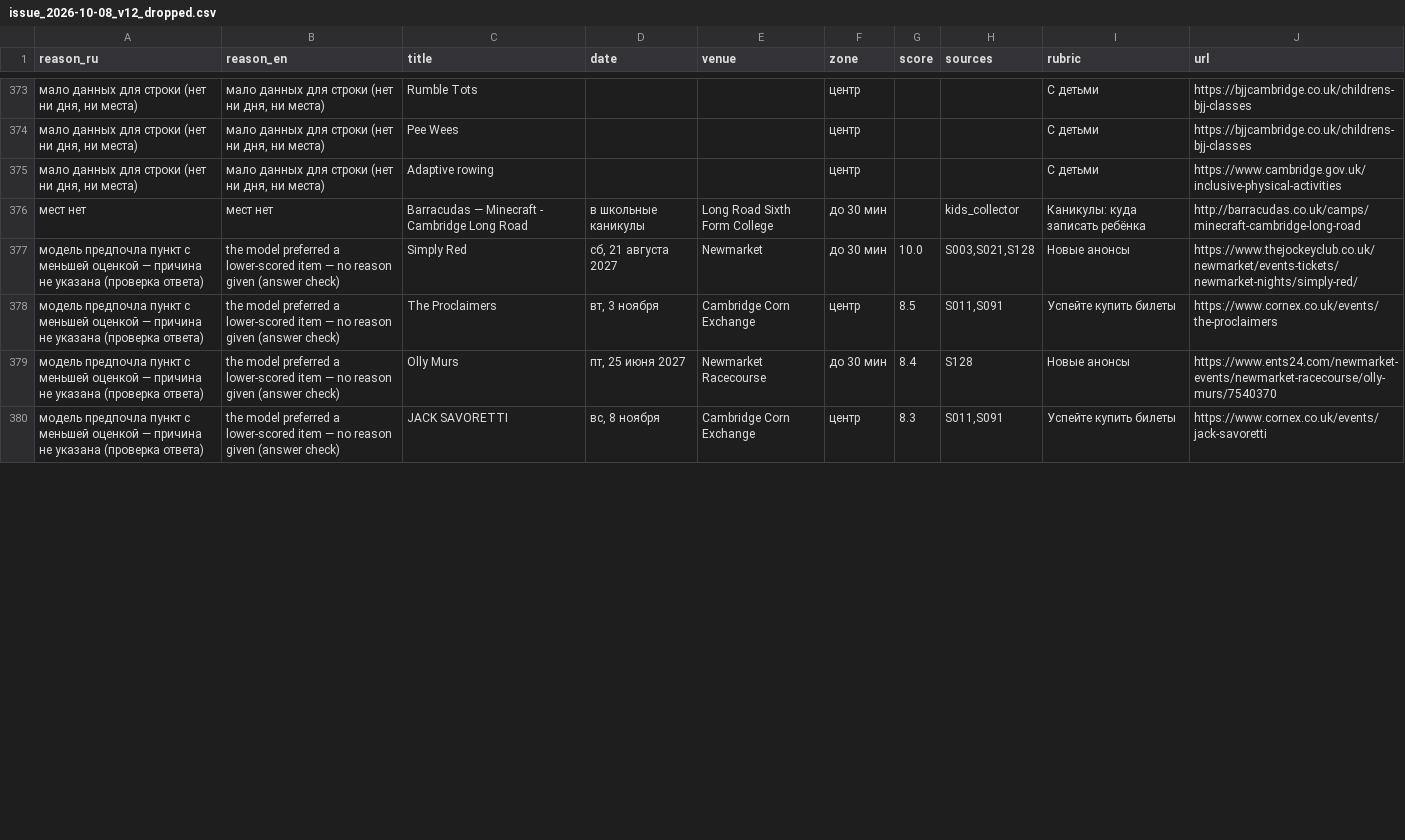
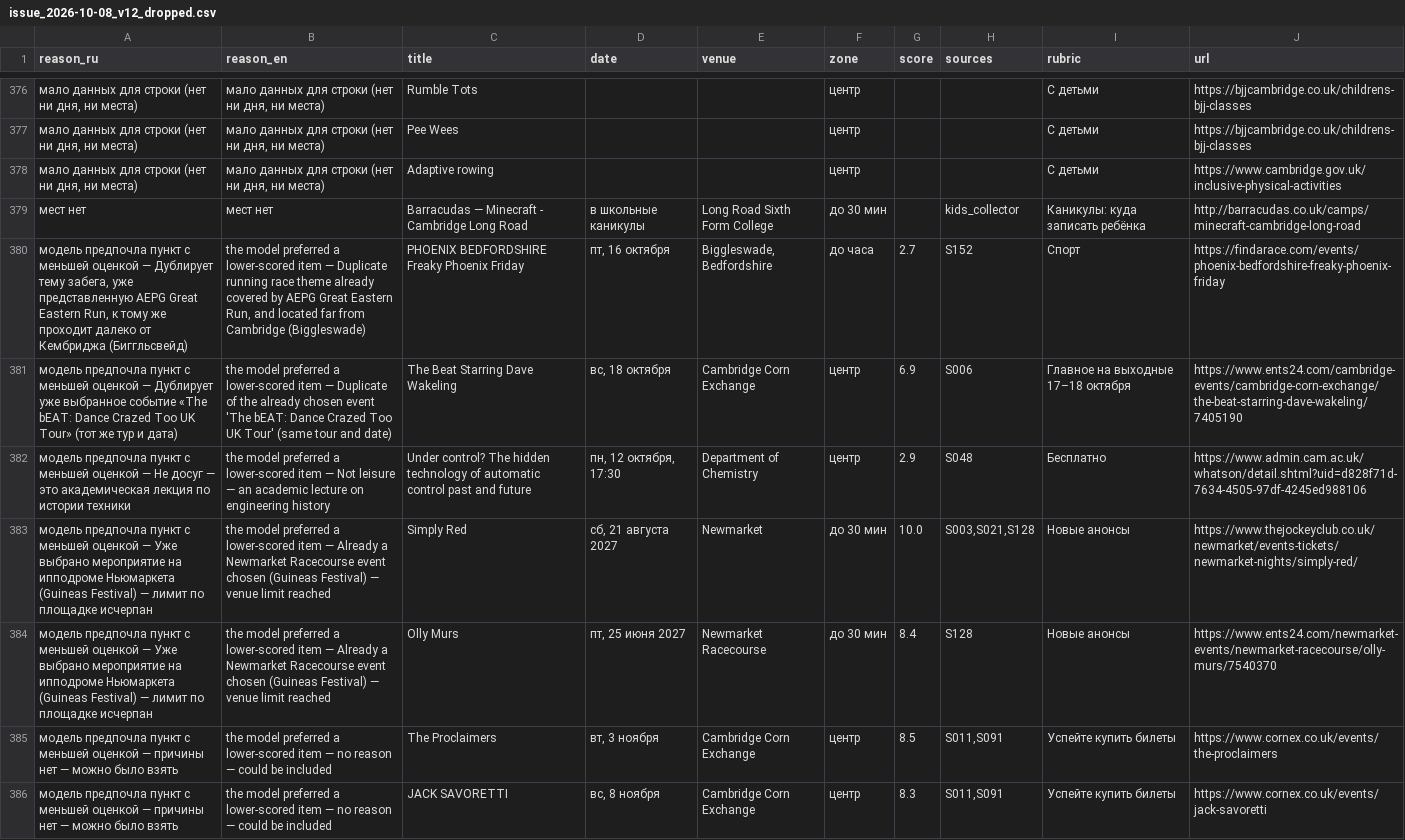
Before and after one commit to performancejesus/cambridge-events, a CSV file: issues/issue_2026-10-08_v12_dropped.csv, drawn as a sheet; only a part is shown, gaps mark what is left out; the diff covers the shown part only.

```diff
--- a/issues/issue_2026-10-08_v12_dropped.csv
+++ b/issues/issue_2026-10-08_v12_dropped.csv
@@ -376,5 +379,8 @@ reason_ru,reason_en,title,date,venue,zone,score,sources,rubric,url
 мест нет,мест нет,Barracudas — Minecraft - Cambridge Long Road,в школьные каникулы,Long Road Sixth Form College,до 30 мин,,kids_collector,Каникулы: куда записать ребёнка,http://barracudas.co.uk/camps/minecraft-cambridge-long-road
-модель предпочла пункт с меньшей оценкой — причина не указана (проверка ответа),the model preferred a lower-scored item — no reason given (answer check),Simply Red,"сб, 21 августа 2027",Newmarket,до 30 мин,10.0,"S003,S021,S128",Новые анонсы,https://www.thejockeyclub.co.uk/newmarket/events-tickets/newmarket-nights/simply-red/
-модель предпочла пункт с меньшей оценкой — причина не указана (проверка ответа),the model preferred a lower-scored item — no reason given (answer check),The Proclaimers,"вт, 3 ноября",Cambridge Corn Exchange,центр,8.5,"S011,S091",Успейте купить билеты,https://www.cornex.co.uk/events/the-proclaimers
-модель предпочла пункт с меньшей оценкой — причина не указана (проверка ответа),the model preferred a lower-scored item — no reason given (answer check),Olly Murs,"пт, 25 июня 2027",Newmarket Racecourse,до 30 мин,8.4,S128,Новые анонсы,https://www.ents24.com/newmarket-events/newmarket-racecourse/olly-murs/7540370
-модель предпочла пункт с меньшей оценкой — причина не указана (проверка ответа),the model preferred a lower-scored item — no reason given (answer check),JACK SAVORETTI,"вс, 8 ноября",Cambridge Corn Exchange,центр,8.3,"S011,S091",Успейте купить билеты,https://www.cornex.co.uk/events/jack-savoretti
+"модель предпочла пункт с меньшей оценкой — Дублирует тему забега, уже представленную AEPG Great Eastern Run, к тому же проходит далеко от Кембриджа (Биггльсвейд)","the model preferred a lower-scored item — Duplicate running race theme already covered by AEPG Great Eastern Run, and located far from Cambridge (Biggleswade)",PHOENIX BEDFORDSHIRE Freaky Phoenix Friday,"пт, 16 октября","Biggleswade, Bedfordshire",до часа,2.7,S152,Спорт,https://findarace.com/events/phoenix-bedfordshire-freaky-phoenix-friday
+модель предпочла пункт с меньшей оценкой — Дублирует уже выбранное событие «The bEAT: Dance Crazed Too UK Tour» (тот же тур и дата),the model preferred a lower-scored item — Duplicate of the already chosen event 'The bEAT: Dance Crazed Too UK Tour' (same tour and date),The Beat Starring Dave Wakeling,"вс, 18 октября",Cambridge Corn Exchange,центр,6.9,S006,Главное на выходные 17–18 октября,https://www.ents24.com/cambridge-events/cambridge-corn-exchange/the-beat-starring-dave-wakeling/7405190
+модель предпочла пункт с меньшей оценкой — Не досуг — это академическая лекция по истории техники,the model preferred a lower-scored item — Not leisure — an academic lecture on engineering history,Under control?  The hidden technology of automatic control past and future,"пн, 12 октября, 17:30",Department of Chemistry,центр,2.9,S048,Бесплатно,https://www.admin.cam.ac.uk/whatson/detail.shtml?uid=d828f71d-7634-4505-97df-4245ed988106
+модель предпочла пункт с меньшей оценкой — Уже выбрано мероприятие на ипподроме Ньюмаркета (Guineas Festival) — лимит по площадке исчерпан,the model preferred a lower-scored item — Already a Newmarket Racecourse event chosen (Guineas Festival) — venue limit reached,Simply Red,"сб, 21 августа 2027",Newmarket,до 30 мин,10.0,"S003,S021,S128",Новые анонсы,https://www.thejockeyclub.co.uk/newmarket/events-tickets/newmarket-nights/simply-red/
+модель предпочла пункт с меньшей оценкой — Уже выбрано мероприятие на ипподроме Ньюмаркета (Guineas Festival) — лимит по площадке исчерпан,the model preferred a lower-scored item — Already a Newmarket Racecourse event chosen (Guineas Festival) — venue limit reached,Olly Murs,"пт, 25 июня 2027",Newmarket Racecourse,до 30 мин,8.4,S128,Новые анонсы,https://www.ents24.com/newmarket-events/newmarket-racecourse/olly-murs/7540370
+модель предпочла пункт с меньшей оценкой — причины нет — можно было взять,the model preferred a lower-scored item — no reason — could be included,The Proclaimers,"вт, 3 ноября",Cambridge Corn Exchange,центр,8.5,"S011,S091",Успейте купить билеты,https://www.cornex.co.uk/events/the-proclaimers
+модель предпочла пункт с меньшей оценкой — причины нет — можно было взять,the model preferred a lower-scored item — no reason — could be included,JACK SAVORETTI,"вс, 8 ноября",Cambridge Corn Exchange,центр,8.3,"S011,S091",Успейте купить билеты,https://www.cornex.co.uk/events/jack-savoretti
```
Also changed, not shown: 3 added rows, 6 removed rows and 10 edited cells elsewhere in this file, 10 other files.
